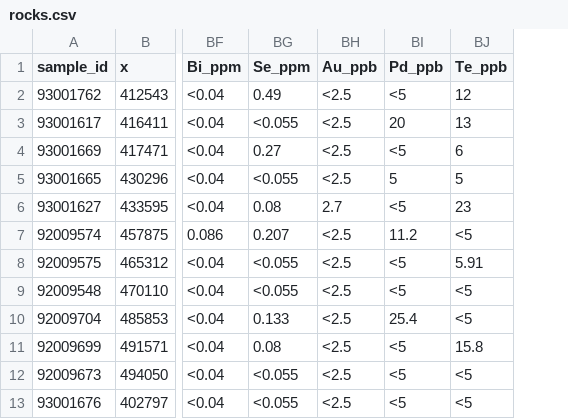
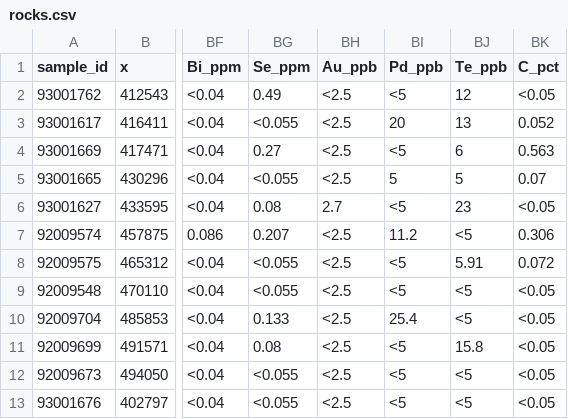
Before and after one commit to Matt-Mendes-ai/geostrix, a CSV file: sample_data/fi_lapland/rocks.csv, drawn as a sheet; only a part is shown, gaps mark what is left out; the diff names each change by its address in the sheet, - before the commit and + after, or states it on an @@ line.

```diff
--- a/sample_data/fi_lapland/rocks.csv
+++ b/sample_data/fi_lapland/rocks.csv
+column BK (C_pct), rows 2-13: <0.05 | 0.052 | 0.563 | 0.07 | <0.05 | 0.306 | 0.072 | <0.05 | <0.05 | <0.05 | <0.05 | <0.05
```
Also changed, not shown: 3 other files.
